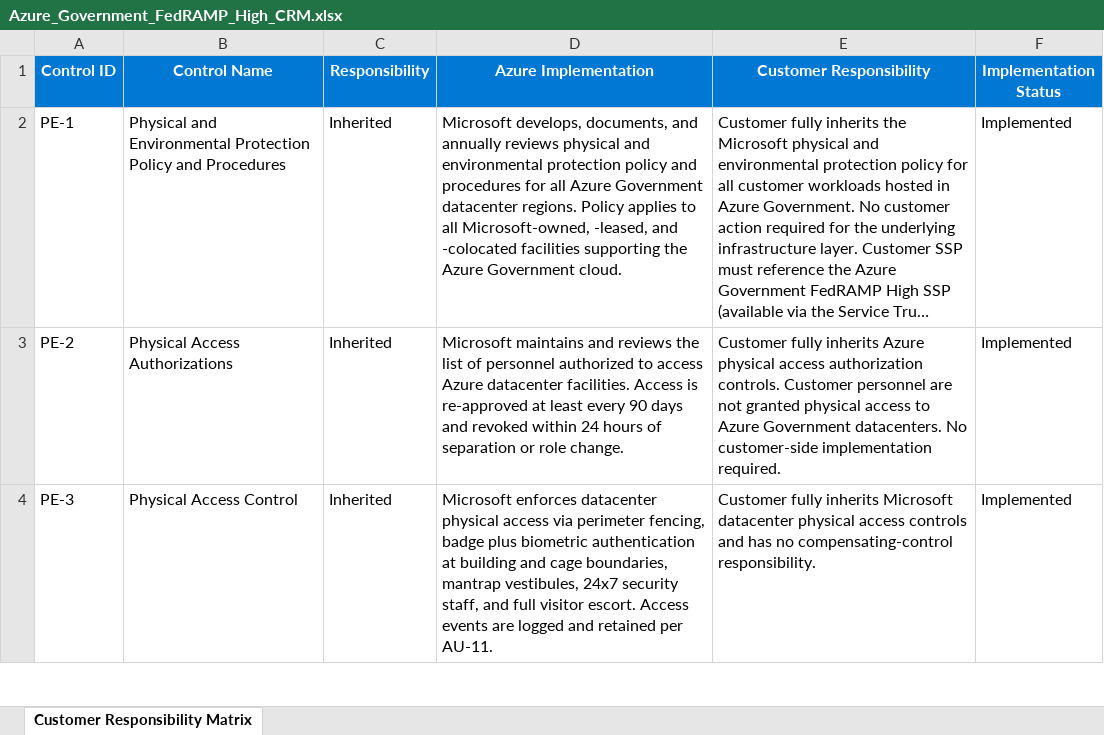
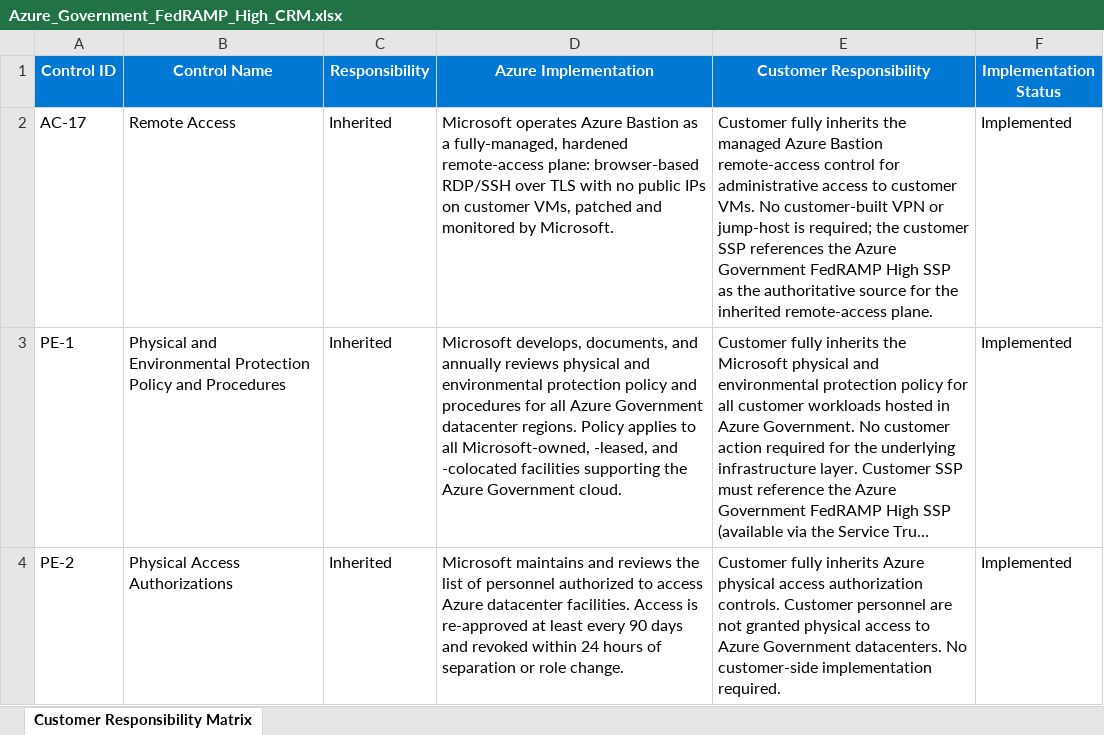
Before and after one commit to noah12345678900/CyberAssessor, an Excel workbook: demo/crm/Azure_Government_FedRAMP_High_CRM.xlsx, sheet Customer Responsibility Matrix, drawn as a sheet; only a part is shown; the shorter side is filled out with more unchanged rows; long unchanged cells end in …; values as stored, in another font and other column widths than the file's, no borders; the diff names each change by its address in the sheet, - before the commit and + after, or states it on an @@ line.

```diff
--- a/demo/crm/Azure_Government_FedRAMP_High_CRM.xlsx (sheet Customer Responsibility Matrix)
+++ b/demo/crm/Azure_Government_FedRAMP_High_CRM.xlsx (sheet Customer Responsibility Matrix)
+row 2: AC-17 | Remote Access | Inherited | Microsoft operates Azure Bastion as a fully-managed, hardened remote-access plane: browser-based RDP/SSH over TLS with no public IPs on customer VMs, patched and monitored by Microsoft. | Customer fully inherits the managed Azure Bastion remote-access control for administrative access to customer VMs. No customer-built VPN or jump-host is required; the customer SSP references the Azure Government FedRAMP High SSP as the authoritative source for the inherited remote-access plane. | Implemented
```
Also changed, not shown: demo/crm/AWS_GovCloud_FedRAMP_High_CRM.xlsx, demo/workbooks/DEMO_CIS_v8_Example System.xlsx, 14 other files.
